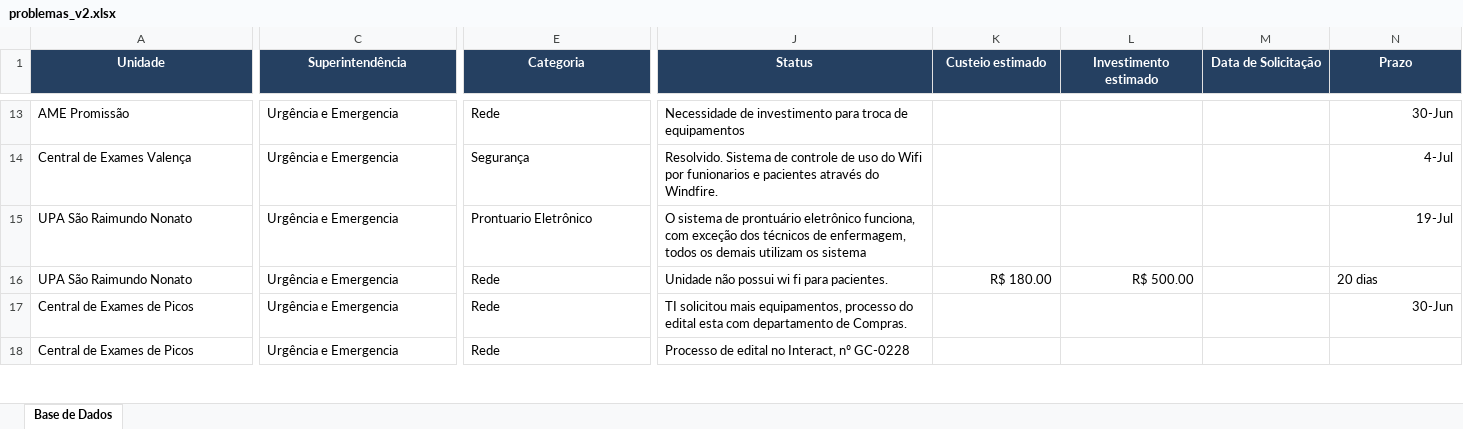
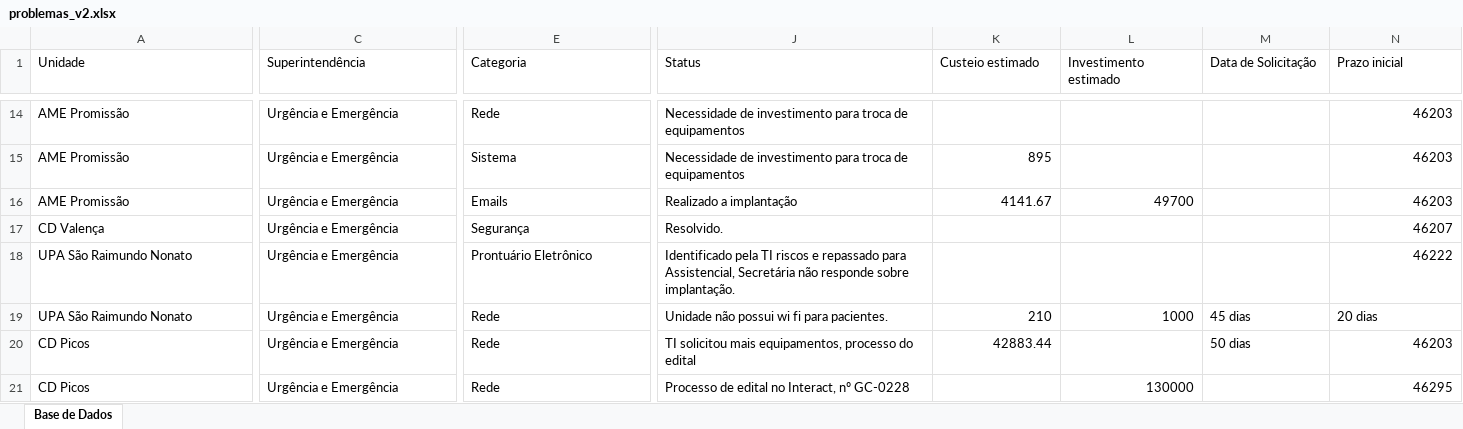
Before and after one commit to sbcdata/reporte-ti, an Excel workbook: public/data/problemas_v2.xlsx, sheet Base de Dados, drawn as a sheet; only a part is shown, gaps mark what is left out; values as stored, in another font and other column widths than the file's, no borders; addresses are those after the commit; rows hold the shown columns only; the diff covers the shown part only; the diff names each change by its address in the sheet, - before the commit and + after, or states it on an @@ line.

```diff
--- a/public/data/problemas_v2.xlsx (sheet Base de Dados)
+++ b/public/data/problemas_v2.xlsx (sheet Base de Dados)
@@ A1:N1 fill: #254061 → none, bold: on → off, text colour: #FFFFFF → black, alignment: center → left @@
-N1: Prazo
+N1: Prazo inicial
-C14 (Superintendência): Urgência e Emergencia
+C14 (Superintendência): Urgência e Emergência
-N14 (Prazo inicial): 30-Jun
+N14 (Prazo inicial): 46203
+row 15: AME Promissão | Urgência e Emergência | Sistema | Necessidade de investimento para troca de equipamentos | 895 |  |  | 46203
+row 16: AME Promissão | Urgência e Emergência | Emails | Realizado a implantação | 4141.67 | 49700 |  | 46203
-A17 (Unidade): Central de Exames Valença
+A17 (Unidade): CD Valença
-C17:C21 (Superintendência): Urgência e Emergencia
+C17:C21 (Superintendência): Urgência e Emergência
-J17 (Status): Resolvido. Sistema de controle de uso do Wifi por funionarios e pacientes através do Windfire.
+J17 (Status): Resolvido.
-N17 (Prazo inicial): 4-Jul
+N17 (Prazo inicial): 46207
-E18 (Categoria): Prontuario Eletrônico
+E18 (Categoria): Prontuário Eletrônico
-J18 (Status): O sistema de prontuário eletrônico funciona, com exceção dos técnicos de enfermagem, todos os demais utilizam os sistema
+J18 (Status): Identificado pela TI riscos e repassado para Assistencial, Secretária não responde sobre implantação.
-N18 (Prazo inicial): 19-Jul
+N18 (Prazo inicial): 46222
-K19 (Custeio estimado): R$ 180.00
+K19 (Custeio estimado): 210
-L19 (Investimento estimado): R$ 500.00
+L19 (Investimento estimado): 1000
-M19 (Data de Solicitação): (empty)
+M19 (Data de Solicitação): 45 dias
-A20:A21 (Unidade): Central de Exames de Picos
+A20:A21 (Unidade): CD Picos
-J20 (Status): …do edital esta com departamento de Compras.
+J20 (Status): …do edital
-K20 (Custeio estimado): (empty)
+K20 (Custeio estimado): 42883.44
-M20 (Data de Solicitação): (empty)
+M20 (Data de Solicitação): 50 dias
-N20 (Prazo inicial): 30-Jun
+N20 (Prazo inicial): 46203
-L21 (Investimento estimado): (empty)
+L21 (Investimento estimado): 130000
-N21 (Prazo inicial): (empty)
+N21 (Prazo inicial): 46295
```
Also changed, not shown: 7 added rows, 5 removed rows, 53 edited cells and cell formats elsewhere in this sheet, 1 other file.
